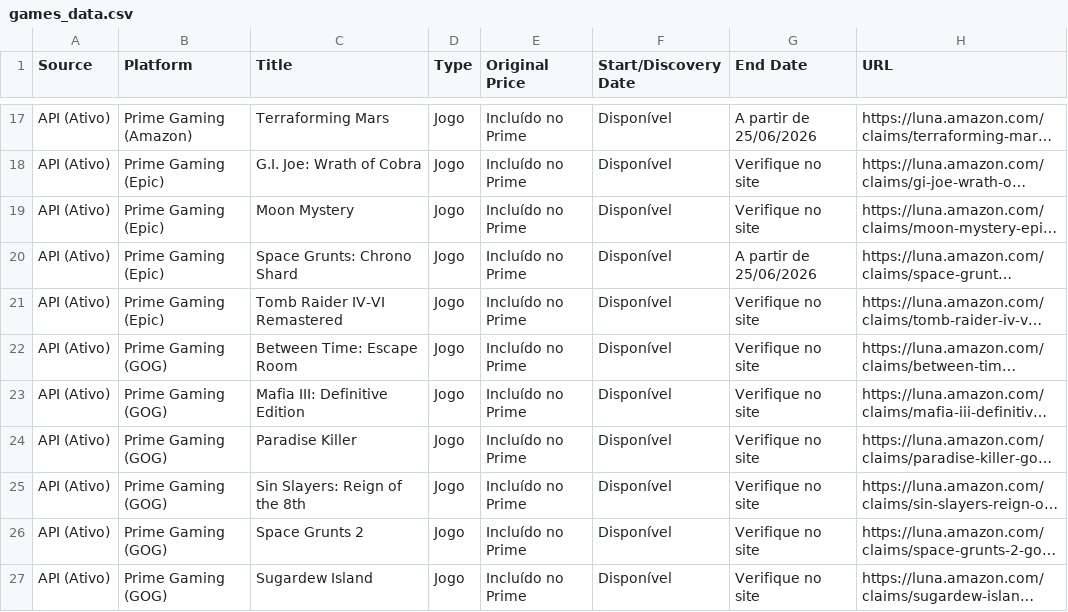
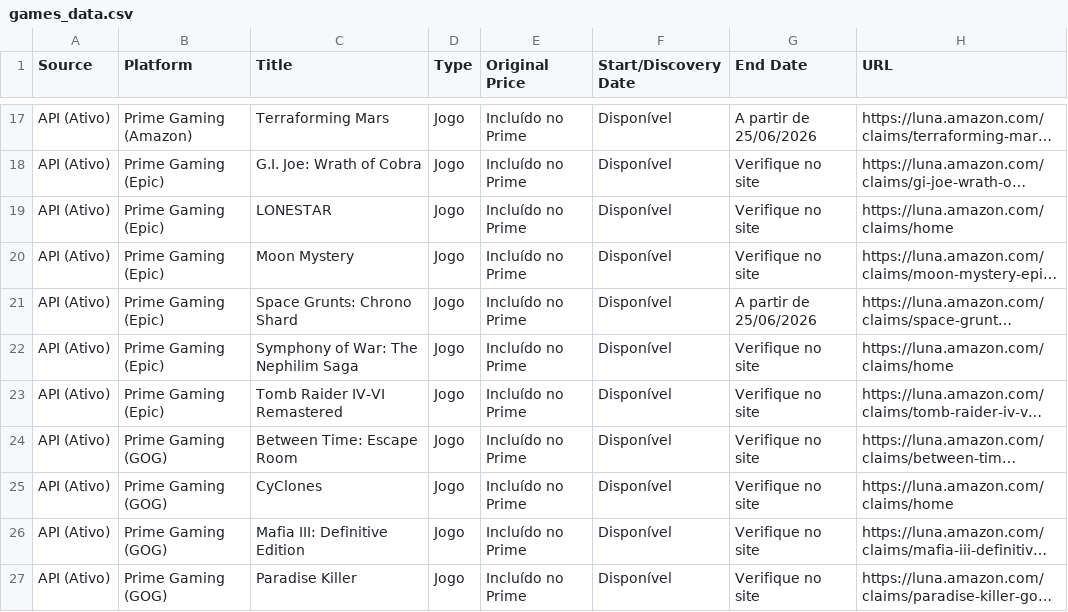
Before and after one commit to yuriluna85/games-for-free, a CSV file: games_data.csv, drawn as a sheet; only a part is shown, gaps mark what is left out; the shorter side is filled out with more unchanged rows; long unchanged cells end in …; the diff covers the shown part only; the diff names each change by its address in the sheet, - before the commit and + after, or states it on an @@ line.

```diff
--- a/games_data.csv
+++ b/games_data.csv
+row 19: API (Ativo) | Prime Gaming (Epic) | LONESTAR | Jogo | Incluído no Prime | Disponível | Verifique no site | https://luna.amazon.com/claims/home
+row 22: API (Ativo) | Prime Gaming (Epic) | Symphony of War: The Nephilim Saga | Jogo | Incluído no Prime | Disponível | Verifique no site | https://luna.amazon.com/claims/home
+row 25: API (Ativo) | Prime Gaming (GOG) | CyClones | Jogo | Incluído no Prime | Disponível | Verifique no site | https://luna.amazon.com/claims/home
```
Also changed, not shown: 5 added rows, 7 removed rows and 13 edited cells elsewhere in this file, 4 other files.
